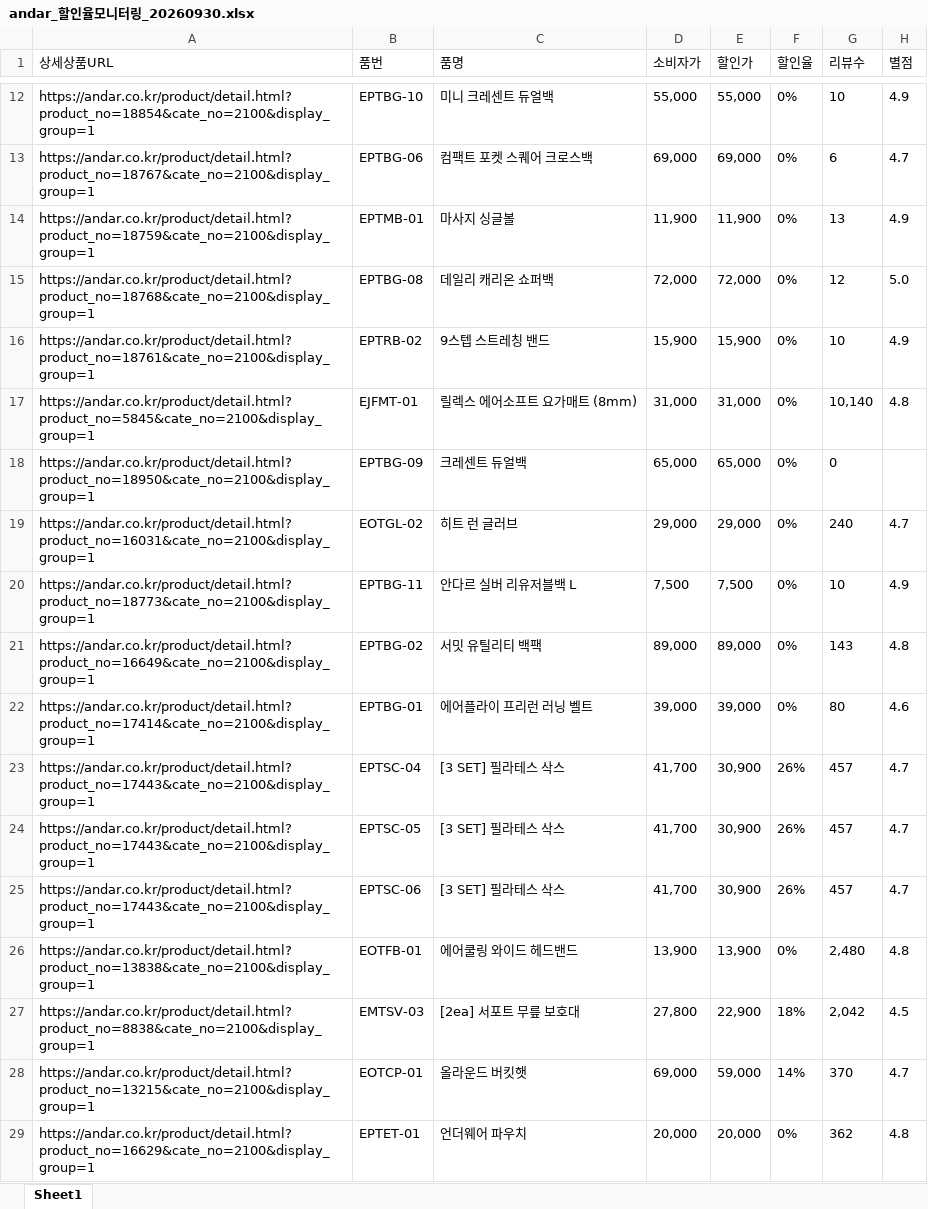
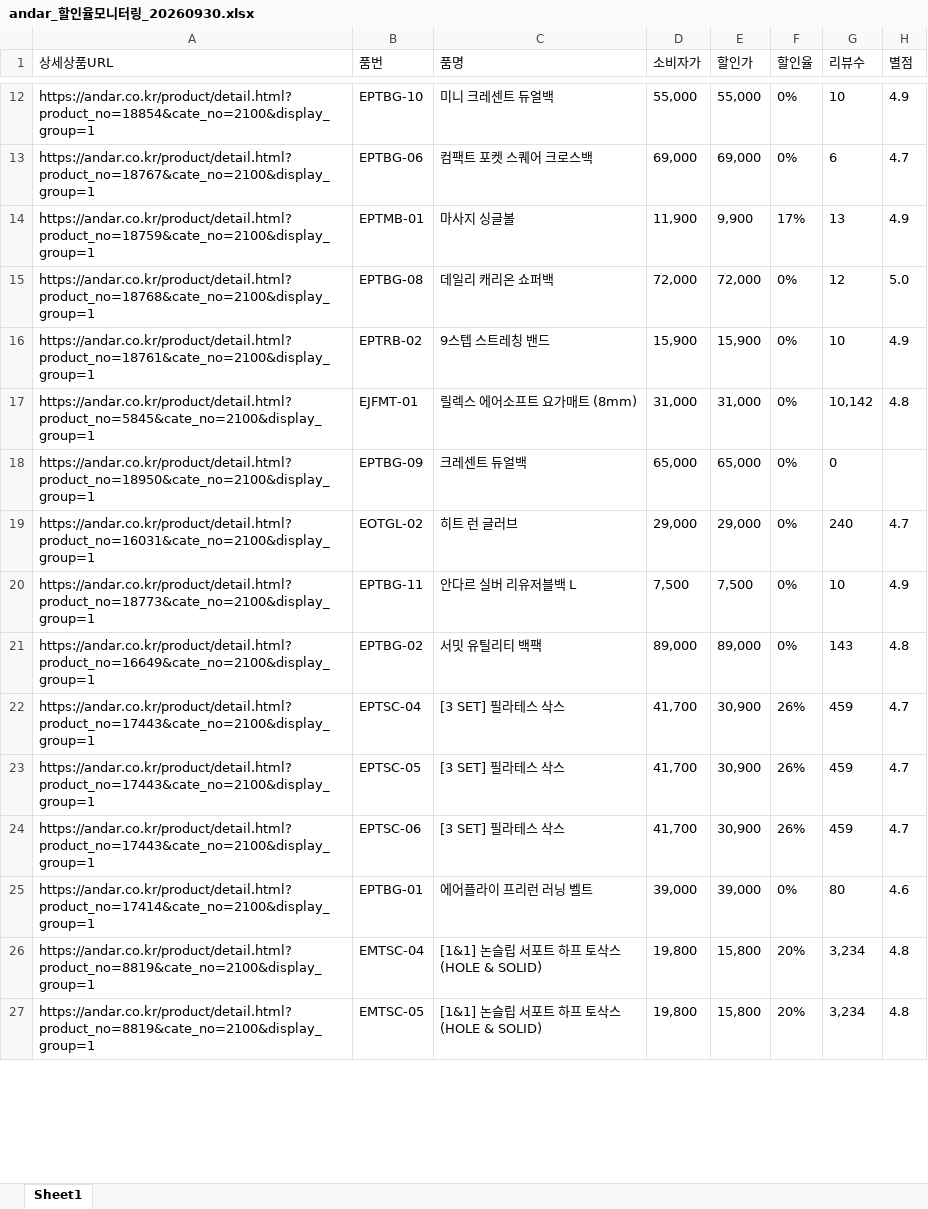
Before and after one commit to yupee-pretty/andar-scrape, an Excel workbook: results/andar_할인율모니터링_20260930.xlsx, sheet Sheet1, drawn as a sheet; only a part is shown, gaps mark what is left out; the shorter side is filled out with more unchanged rows; values as stored, in another font and other column widths than the file's, no borders; removed rows and columns are numbered as before the commit, all else as after; the diff covers the shown part only; the diff names each change by its address in the sheet, - before the commit and + after, or states it on an @@ line.

```diff
--- a/results/andar_할인율모니터링_20260930.xlsx (sheet Sheet1)
+++ b/results/andar_할인율모니터링_20260930.xlsx (sheet Sheet1)
-E14 (할인가): 11,900
+E14 (할인가): 9,900
-F14 (할인율): 0%
+F14 (할인율): 17%
-G17 (리뷰수): 10,140
+G17 (리뷰수): 10,142
+row 22: https://andar.co.kr/product/detail.html?product_no=17443&cate_no=2100&display_group=1 | EPTSC-04 | [3 SET] 필라테스 삭스 | 41,700 | 30,900 | 26% | 459 | 4.7
+row 23: https://andar.co.kr/product/detail.html?product_no=17443&cate_no=2100&display_group=1 | EPTSC-05 | [3 SET] 필라테스 삭스 | 41,700 | 30,900 | 26% | 459 | 4.7
+row 24: https://andar.co.kr/product/detail.html?product_no=17443&cate_no=2100&display_group=1 | EPTSC-06 | [3 SET] 필라테스 삭스 | 41,700 | 30,900 | 26% | 459 | 4.7
-row 23: https://andar.co.kr/product/detail.html?product_no=17443&cate_no=2100&display_group=1 | EPTSC-04 | [3 SET] 필라테스 삭스 | 41,700 | 30,900 | 26% | 457 | 4.7
-row 24: https://andar.co.kr/product/detail.html?product_no=17443&cate_no=2100&display_group=1 | EPTSC-05 | [3 SET] 필라테스 삭스 | 41,700 | 30,900 | 26% | 457 | 4.7
-row 25: https://andar.co.kr/product/detail.html?product_no=17443&cate_no=2100&display_group=1 | EPTSC-06 | [3 SET] 필라테스 삭스 | 41,700 | 30,900 | 26% | 457 | 4.7
-row 26: https://andar.co.kr/product/detail.html?product_no=13838&cate_no=2100&display_group=1 | EOTFB-01 | 에어쿨링 와이드 헤드밴드 | 13,900 | 13,900 | 0% | 2,480 | 4.8
@@ row 27 moved to row 33: https://andar.co.kr/product/detail.html?… @@
@@ row 28 moved to row 30: https://andar.co.kr/product/detail.html?… @@
```
Also changed, not shown: 23 added rows, 22 removed rows, 54 moved rows and 16 edited cells elsewhere in this sheet.
